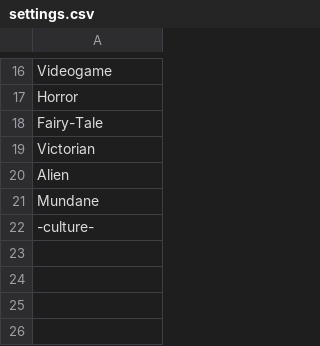
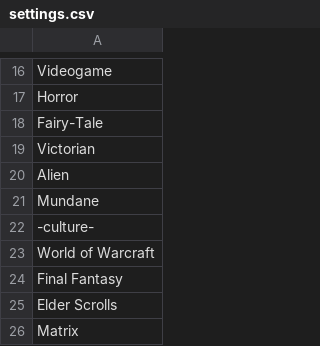
Before and after one commit to AIrjen/OneButtonPrompt, a CSV file: csvfiles/settings.csv, drawn as a sheet; only a part is shown, gaps mark what is left out.

```diff
--- a/csvfiles/settings.csv
+++ b/csvfiles/settings.csv
@@ -22 +22,5 @@ Mundane
 -culture-
+World of Warcraft
+Final Fantasy
+Elder Scrolls
+Matrix
```
Also changed, not shown: csvfiles/fictional characters.csv, csvfiles/special_lists/buildoutfit.csv, 8 other files.
